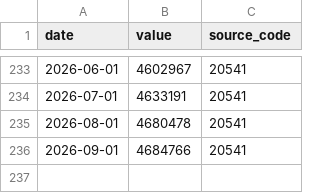
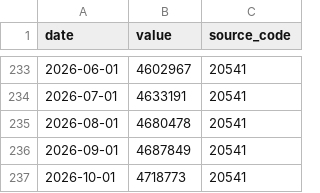
Before and after one commit to gabrieldelvaje/credit-intelligence-brasil, a CSV file: data/series/credit_balance_pf.csv, drawn as a sheet; only a part is shown, gaps mark what is left out.

```diff
--- a/data/series/credit_balance_pf.csv
+++ b/data/series/credit_balance_pf.csv
@@ -235,2 +235,3 @@ date,value,source_code
 2026-08-01,4680478,20541
-2026-09-01,4684766,20541
+2026-09-01,4687849,20541
+2026-10-01,4718773,20541
```
Also changed, not shown: data/credit_intelligence.csv, data/series/credit_balance_pj.csv, 38 other files.
